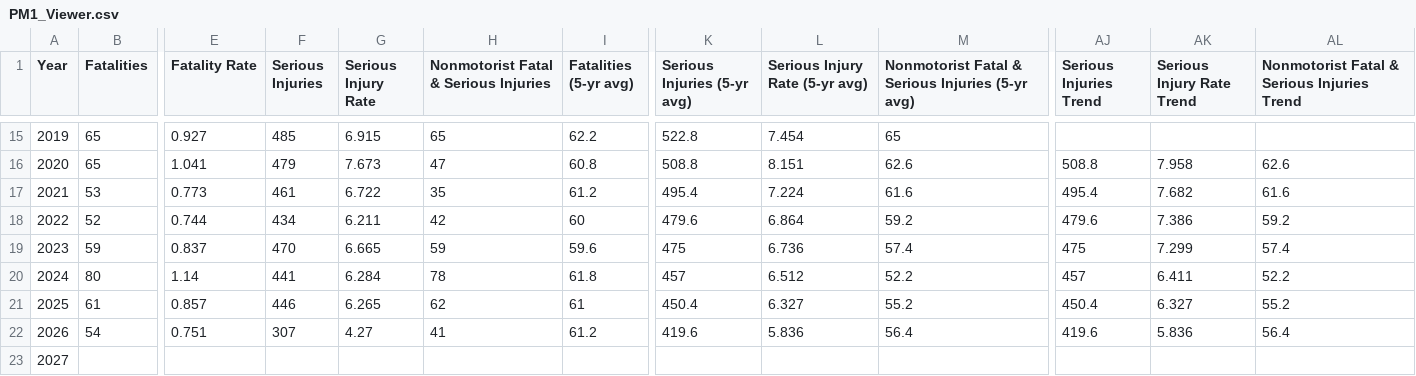
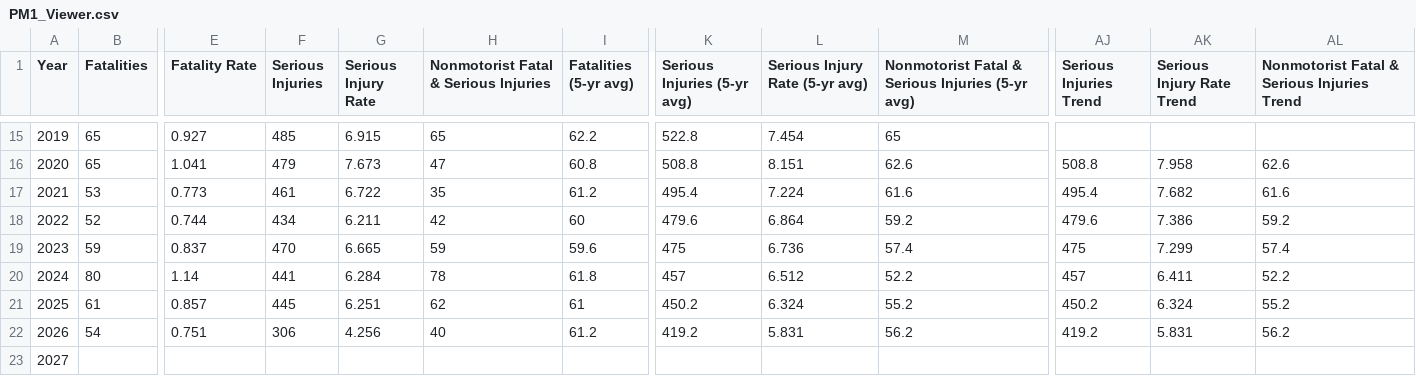
Before and after one commit to mapacog/PM1_Charts, a CSV file: NMST_guage/PM1_Viewer.csv, drawn as a sheet; only a part is shown, gaps mark what is left out; the diff names each change by its address in the sheet, - before the commit and + after, or states it on an @@ line.

```diff
--- a/NMST_guage/PM1_Viewer.csv
+++ b/NMST_guage/PM1_Viewer.csv
-F21 (Serious Injuries): 446
+F21 (Serious Injuries): 445
-G21 (Serious Injury Rate): 6.265
+G21 (Serious Injury Rate): 6.251
-K21 (Serious Injuries (5-yr avg)): 450.4
+K21 (Serious Injuries (5-yr avg)): 450.2
-L21 (Serious Injury Rate (5-yr avg)): 6.327
+L21 (Serious Injury Rate (5-yr avg)): 6.324
-AJ21 (Serious Injuries Trend): 450.4
+AJ21 (Serious Injuries Trend): 450.2
-AK21 (Serious Injury Rate Trend): 6.327
+AK21 (Serious Injury Rate Trend): 6.324
-F22 (Serious Injuries): 307
+F22 (Serious Injuries): 306
-G22 (Serious Injury Rate): 4.27
+G22 (Serious Injury Rate): 4.256
-H22: 41
+H22: 40
-K22 (Serious Injuries (5-yr avg)): 419.6
+K22 (Serious Injuries (5-yr avg)): 419.2
-L22 (Serious Injury Rate (5-yr avg)): 5.836
+L22 (Serious Injury Rate (5-yr avg)): 5.831
-M22: 56.4
+M22: 56.2
-AJ22 (Serious Injuries Trend): 419.6
+AJ22 (Serious Injuries Trend): 419.2
-AK22 (Serious Injury Rate Trend): 5.836
+AK22 (Serious Injury Rate Trend): 5.831
-AL22: 56.4
+AL22: 56.2
```
Also changed, not shown: NonMotoristFSI/PM1_Viewer.csv, PM1_performancetargets/PM1_Viewer.csv, 8 other files.
